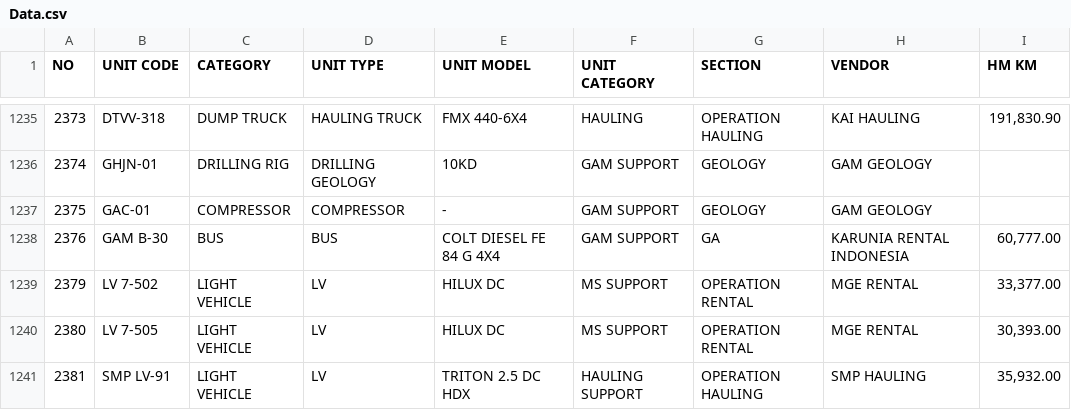
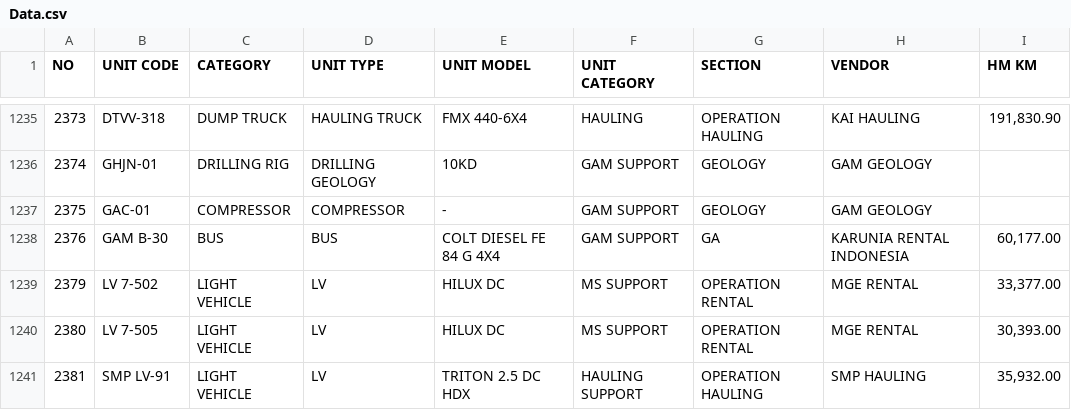
Before and after one commit to Population-unit/Control-ID-Check, a CSV file: Data.csv, drawn as a sheet; only a part is shown, gaps mark what is left out; the diff names each change by its address in the sheet, - before the commit and + after, or states it on an @@ line.

Commit message:
Add files via upload

```diff
--- a/Data.csv
+++ b/Data.csv
-I1238 (HM KM): 60,777.00
+I1238 (HM KM): 60,177.00
```
